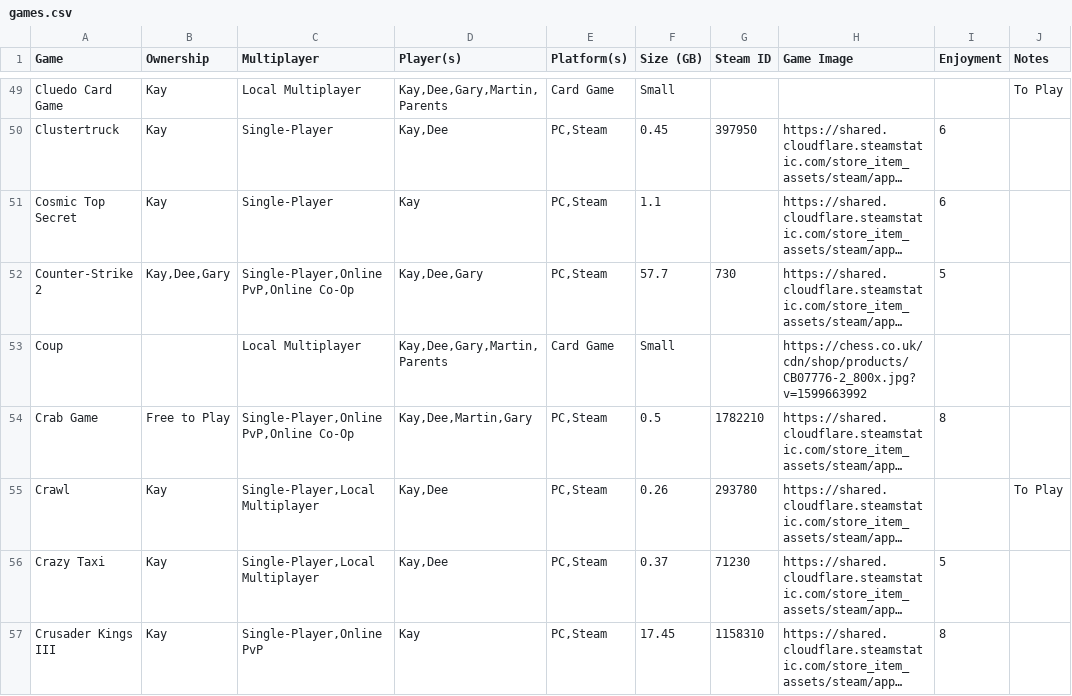
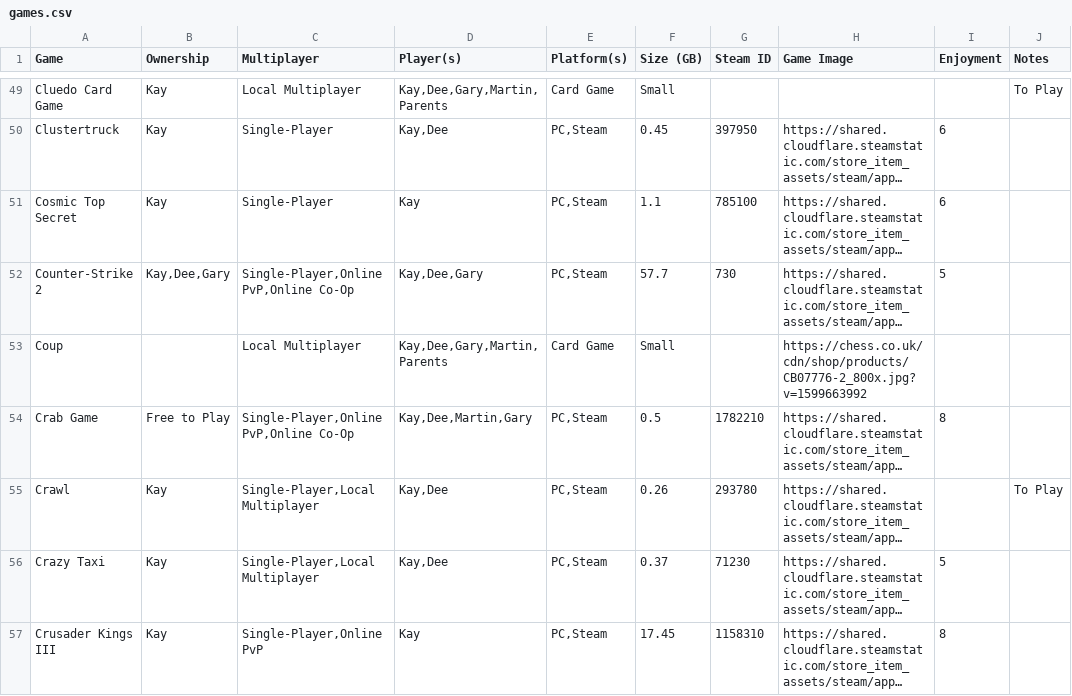
Before and after one commit to kay-who-codes/Game-Library, a CSV file: games.csv, drawn as a sheet; only a part is shown, gaps mark what is left out; long unchanged cells end in …; the diff names each change by its address in the sheet, - before the commit and + after, or states it on an @@ line.

Commit message:
Update games.csv

```diff
--- a/games.csv
+++ b/games.csv
-G51 (Steam ID): (empty)
+G51 (Steam ID): 785100
```
